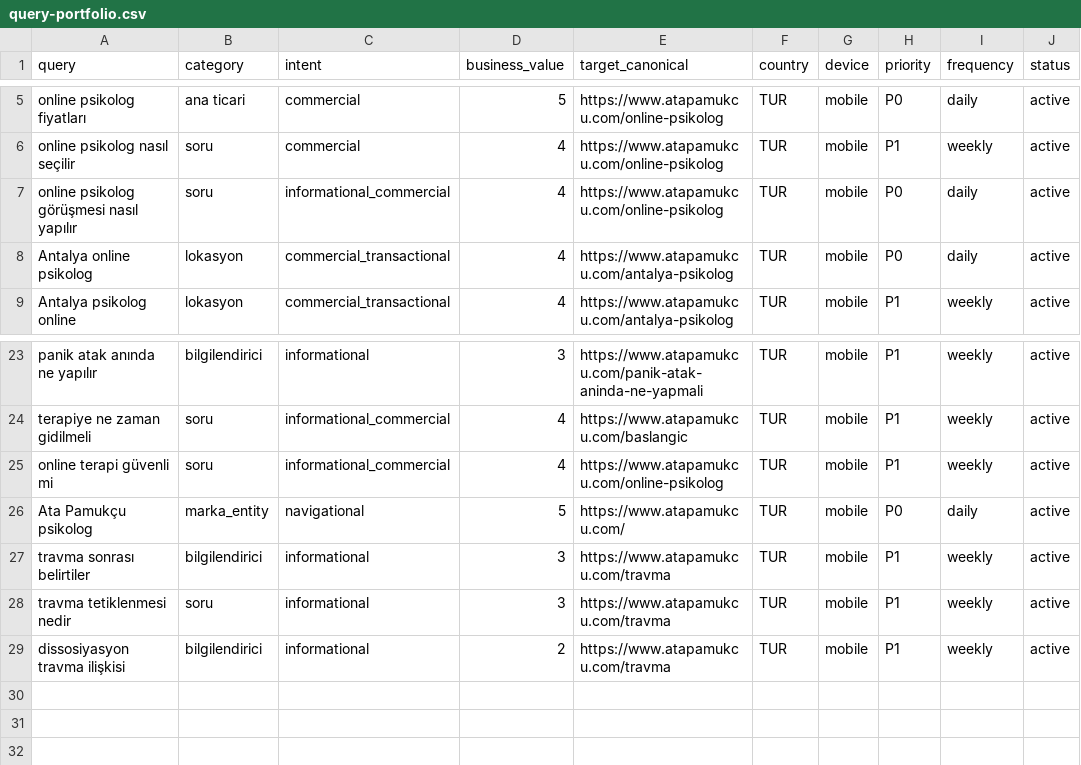
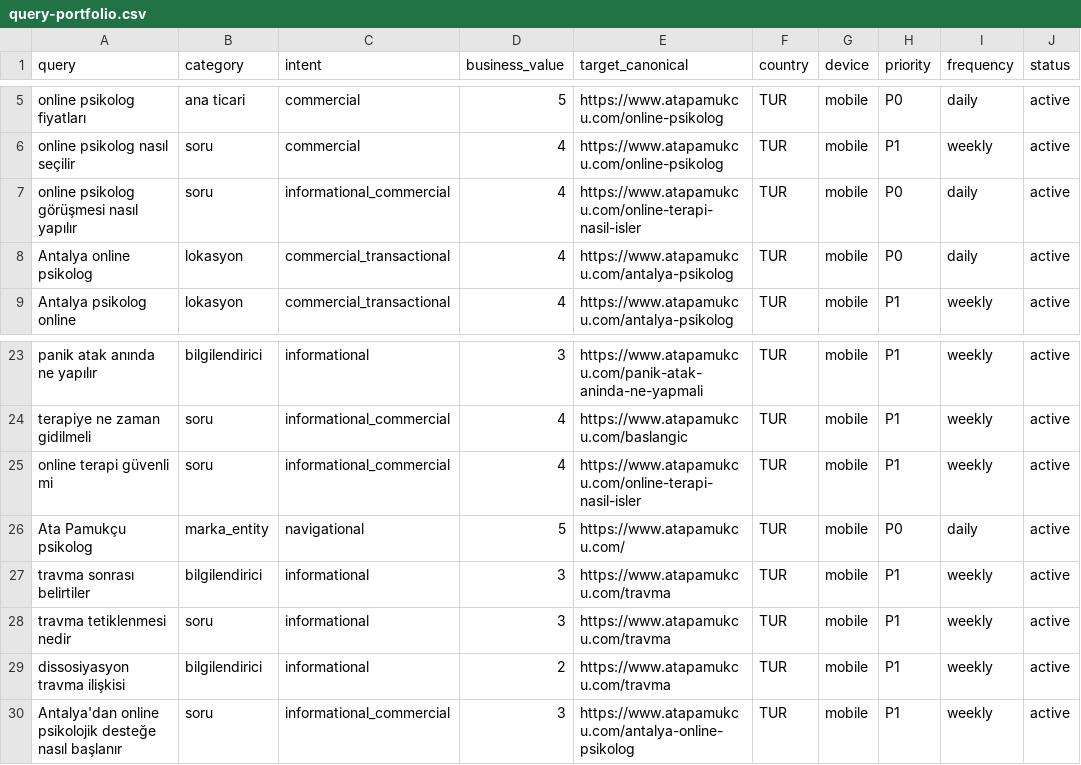
Before and after one commit to omeratapamukcu-ops/atapamukcu.com, a CSV file: seo-ops/query-portfolio.csv, drawn as a sheet; only a part is shown, gaps mark what is left out.

```diff
--- a/seo-ops/query-portfolio.csv
+++ b/seo-ops/query-portfolio.csv
@@ -6,3 +6,3 @@ online psikolog fiyatları,ana ticari,commercial,5,https://www.atapamukcu.com/on
 online psikolog nasıl seçilir,soru,commercial,4,https://www.atapamukcu.com/online-psikolog,TUR,mobile,P1,weekly,active
-online psikolog görüşmesi nasıl yapılır,soru,informational_commercial,4,https://www.atapamukcu.com/online-psikolog,TUR,mobile,P0,daily,active
+online psikolog görüşmesi nasıl yapılır,soru,informational_commercial,4,https://www.atapamukcu.com/online-terapi-nasil-isler,TUR,mobile,P0,daily,active
 Antalya online psikolog,lokasyon,commercial_transactional,4,https://www.atapamukcu.com/antalya-psikolog,TUR,mobile,P0,daily,active
@@ -24,3 +24,3 @@ panik atak anında ne yapılır,bilgilendirici,informational,3,https://www.atapa
 terapiye ne zaman gidilmeli,soru,informational_commercial,4,https://www.atapamukcu.com/baslangic,TUR,mobile,P1,weekly,active
-online terapi güvenli mi,soru,informational_commercial,4,https://www.atapamukcu.com/online-psikolog,TUR,mobile,P1,weekly,active
+online terapi güvenli mi,soru,informational_commercial,4,https://www.atapamukcu.com/online-terapi-nasil-isler,TUR,mobile,P1,weekly,active
 Ata Pamukçu psikolog,marka_entity,navigational,5,https://www.atapamukcu.com/,TUR,mobile,P0,daily,active
@@ -29 +29,2 @@ travma tetiklenmesi nedir,soru,informational,3,https://www.atapamukcu.com/travma
 dissosiyasyon travma ilişkisi,bilgilendirici,informational,2,https://www.atapamukcu.com/travma,TUR,mobile,P1,weekly,active
+Antalya'dan online psikolojik desteğe nasıl başlanır,soru,informational_commercial,3,https://www.atapamukcu.com/antalya-online-psikolog,TUR,mobile,P1,weekly,active
```
Also changed, not shown: seo-ops/backlog.csv, 7 other files.
